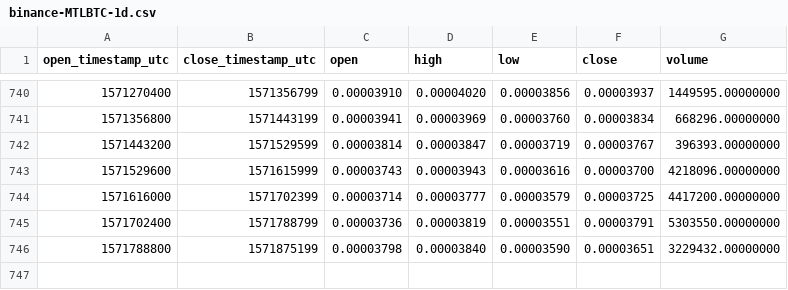
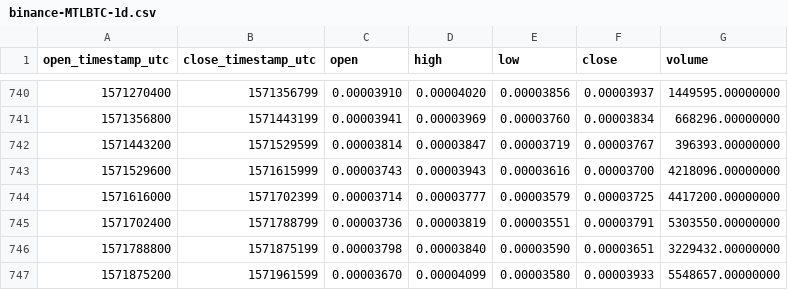
Before and after one commit to cryptobigbro/binance-MTLBTC, a CSV file: binance-MTLBTC-1d.csv, drawn as a sheet; only a part is shown, gaps mark what is left out; the diff names each change by its address in the sheet, - before the commit and + after, or states it on an @@ line.

Commit message:
Update OHLCV data.

```diff
--- a/binance-MTLBTC-1d.csv
+++ b/binance-MTLBTC-1d.csv
+row 747: 1571875200 | 1571961599 | 0.00003670 | 0.00004099 | 0.00003580 | 0.00003933 | 5548657.00000000
```
Also changed, not shown: 1 other file.
